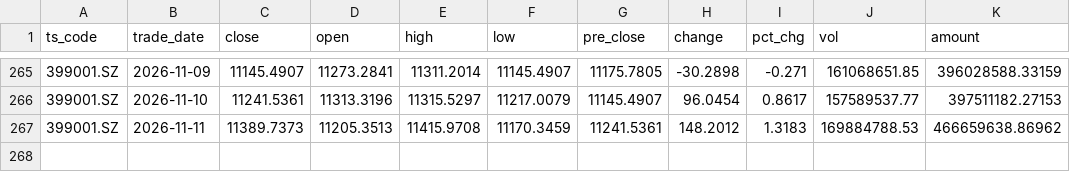
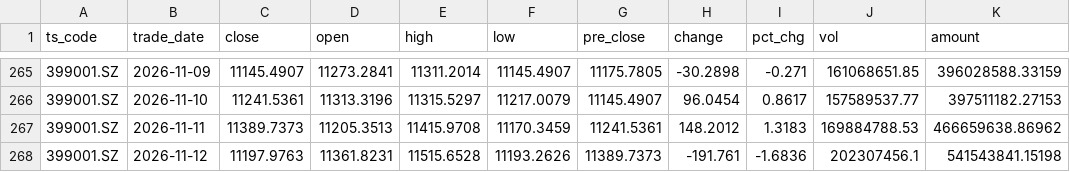
Before and after one commit to mountainguan/Chanlun_Tutor, a CSV file: data/fund_tracker_cache/indexes/399001_SZ.csv, drawn as a sheet; only a part is shown, gaps mark what is left out; the diff names each change by its address in the sheet, - before the commit and + after, or states it on an @@ line.

```diff
--- a/data/fund_tracker_cache/indexes/399001_SZ.csv
+++ b/data/fund_tracker_cache/indexes/399001_SZ.csv
+row 268: 399001.SZ | 2026-11-12 | 11197.9763 | 11361.8231 | 11515.6528 | 11193.2626 | 11389.7373 | -191.761 | -1.6836 | 202307456.1 | 541543841.15198
```
Also changed, not shown: data/fund_tracker_cache/indexes/000001_SH.csv, data/fund_tracker_cache/indexes/000688_SH.csv, 37 other files.
